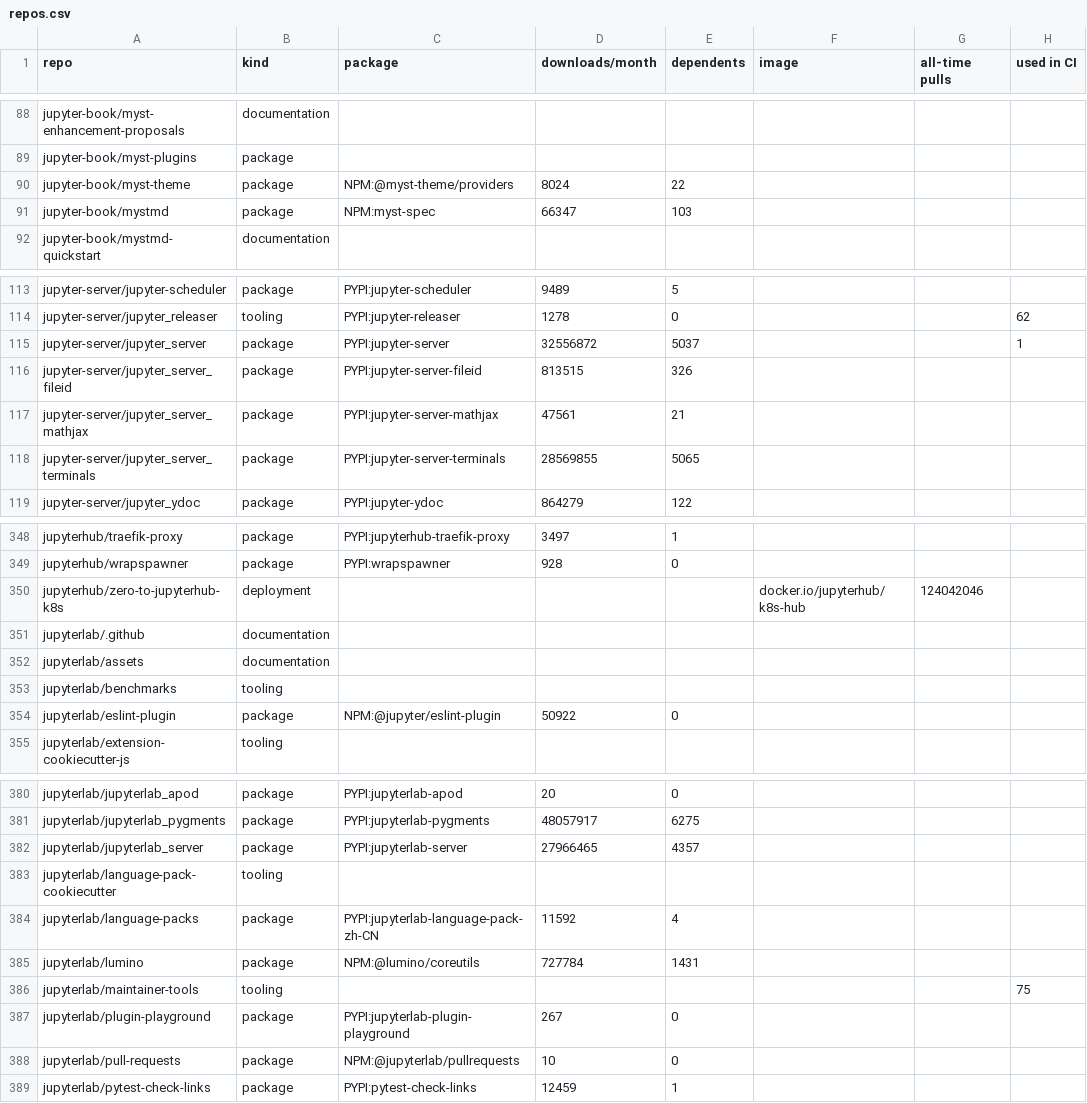
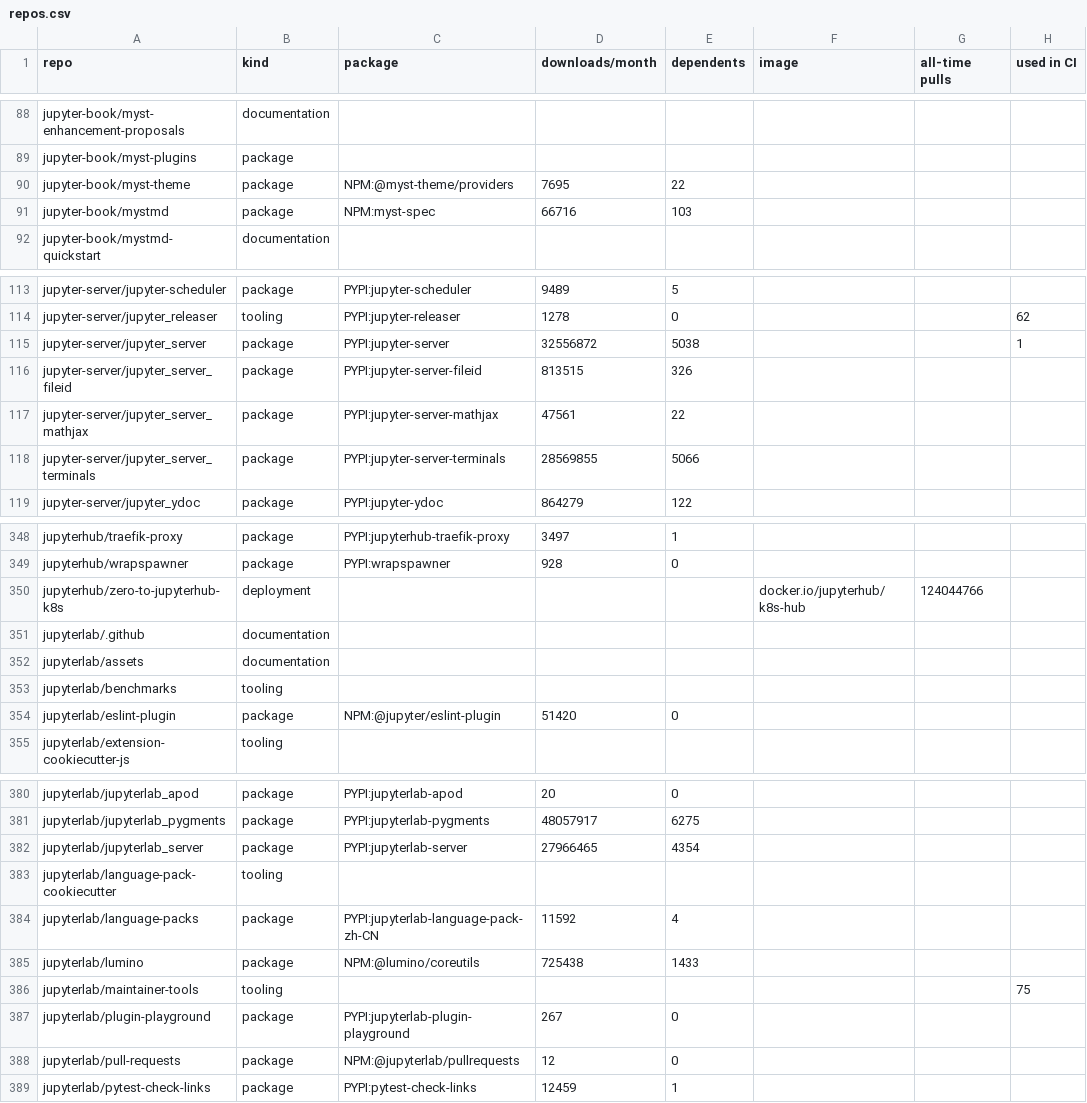
Before and after one commit to Yann-P/jupyter-security-inventory, a CSV file: output/repos.csv, drawn as a sheet; only a part is shown, gaps mark what is left out; the diff covers the shown part only; the diff names each change by its address in the sheet, - before the commit and + after, or states it on an @@ line.

```diff
--- a/output/repos.csv
+++ b/output/repos.csv
-D90 (downloads/month): 8024
+D90 (downloads/month): 7695
-D91 (downloads/month): 66347
+D91 (downloads/month): 66716
-E115 (dependents): 5037
+E115 (dependents): 5038
-E117 (dependents): 21
+E117 (dependents): 22
-E118 (dependents): 5065
+E118 (dependents): 5066
-G350 (all-time pulls): 124042046
+G350 (all-time pulls): 124044766
-D354 (downloads/month): 50922
+D354 (downloads/month): 51420
-E382 (dependents): 4357
+E382 (dependents): 4354
-D385 (downloads/month): 727784
+D385 (downloads/month): 725438
-E385 (dependents): 1431
+E385 (dependents): 1433
-D388 (downloads/month): 10
+D388 (downloads/month): 12
```
Also changed, not shown: 35 edited cells elsewhere in this file, 5 other files.
